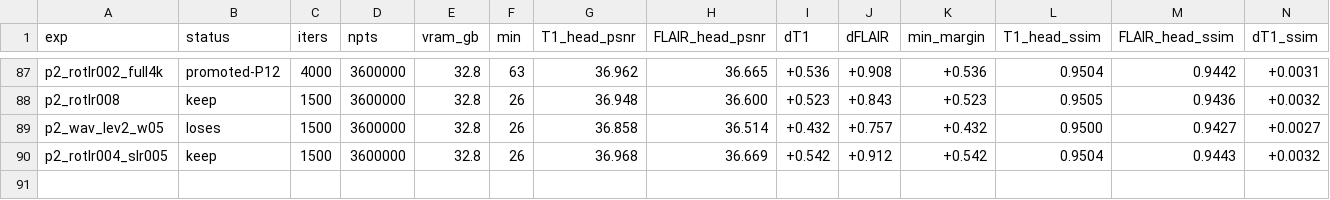
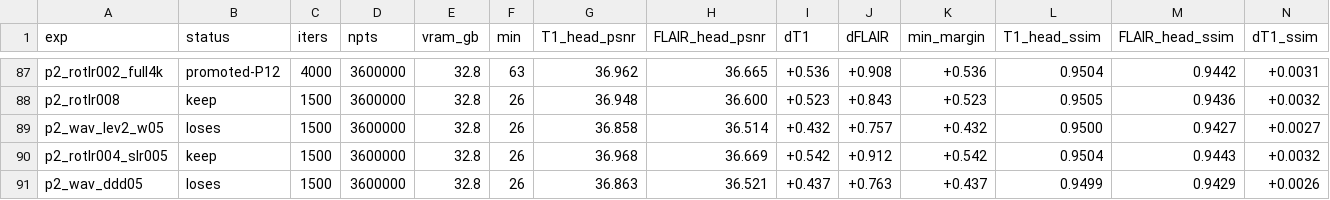
Before and after one commit to sober235/mcgs, a TSV file: autoresearch_jyz_af12.tsv, drawn as a sheet; only a part is shown, gaps mark what is left out; rows hold the shown columns only; the diff names each change by its address in the sheet, - before the commit and + after, or states it on an @@ line.

Commit message:
autoresearch jyz af12 phase 2: diagonal band at half strength loses

```diff
--- a/autoresearch_jyz_af12.tsv
+++ b/autoresearch_jyz_af12.tsv
+row 91: p2_wav_ddd05 | loses | 1500 | 3600000 | 32.8 | 26 | 36.863 | 36.521 | +0.437 | +0.763 | +0.437 | 0.9499 | 0.9429 | +0.0026
```
Also changed, not shown: 1 other file.
